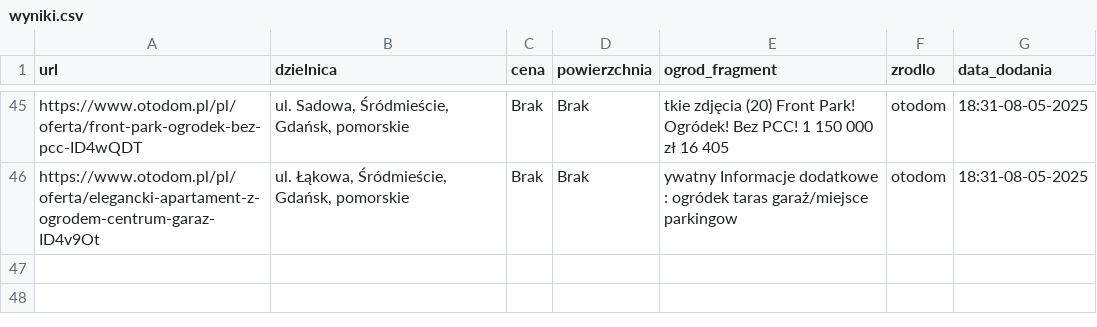
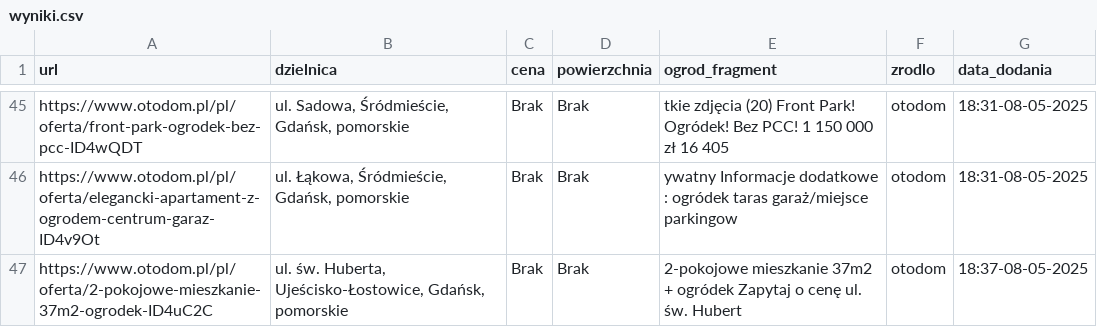
Before and after one commit to Kirizaki/scraper, a CSV file: wyniki.csv, drawn as a sheet; only a part is shown, gaps mark what is left out.

```diff
--- a/wyniki.csv
+++ b/wyniki.csv
@@ -46 +46,2 @@ https://www.otodom.pl/pl/oferta/front-park-ogrodek-bez-pcc-ID4wQDT,"ul. Sadowa,
 https://www.otodom.pl/pl/oferta/elegancki-apartament-z-ogrodem-centrum-garaz-ID4v9Ot,"ul. Łąkowa, Śródmieście, Gdańsk, pomorskie",Brak,Brak,ywatny Informacje dodatkowe : ogródek taras garaż/miejsce parkingow,otodom,18:31-08-05-2025
+https://www.otodom.pl/pl/oferta/2-pokojowe-mieszkanie-37m2-ogrodek-ID4uC2C,"ul. św. Huberta, Ujeścisko-Łostowice, Gdańsk, pomorskie",Brak,Brak, 2-pokojowe mieszkanie 37m2 + ogródek Zapytaj o cenę ul. św. Hubert,otodom,18:37-08-05-2025
```
